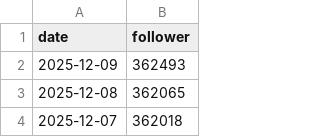
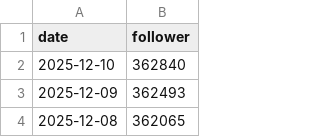
Before and after one commit to Graysonnwu/Bilibili-fans-actions, a CSV file: data/1767985786.csv, drawn as a sheet; only a part is shown; the shorter side is filled out with more unchanged rows; the diff names each change by its address in the sheet, - before the commit and + after, or states it on an @@ line.

```diff
--- a/data/1767985786.csv
+++ b/data/1767985786.csv
+row 2: 2025-12-10 | 362840
```
Also changed, not shown: data/123795206.csv, data/1265680561.csv, 33 other files.
